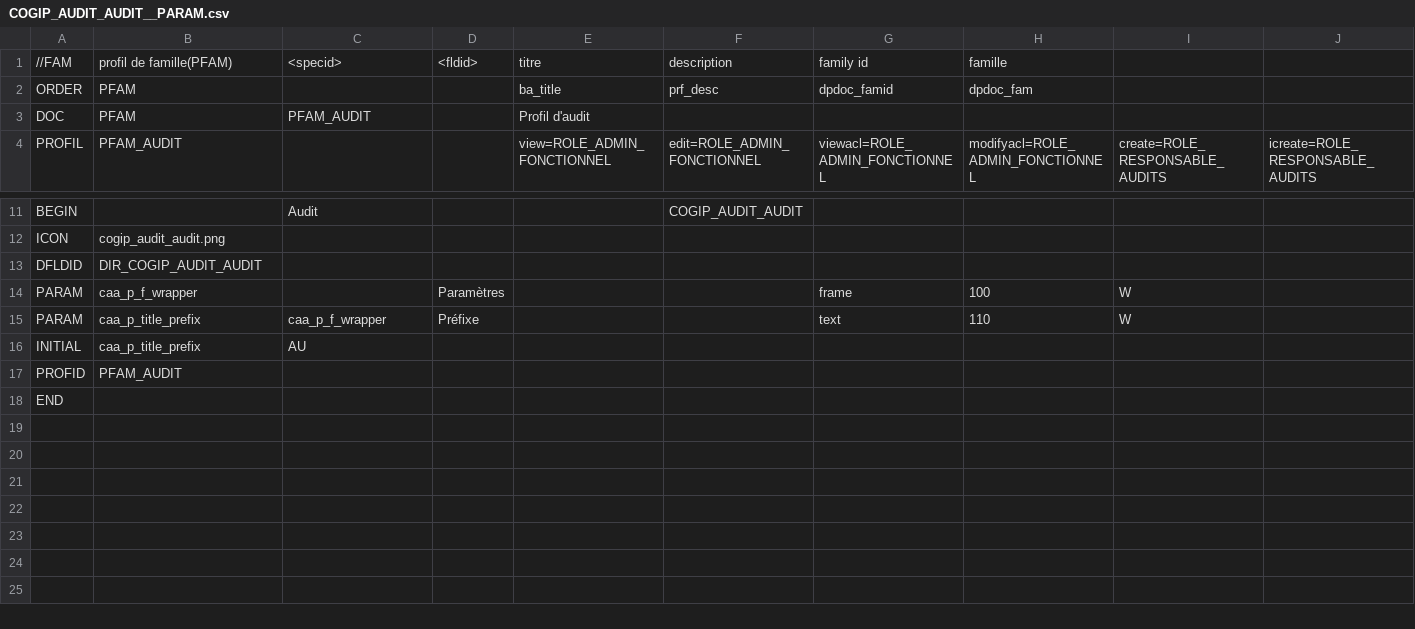
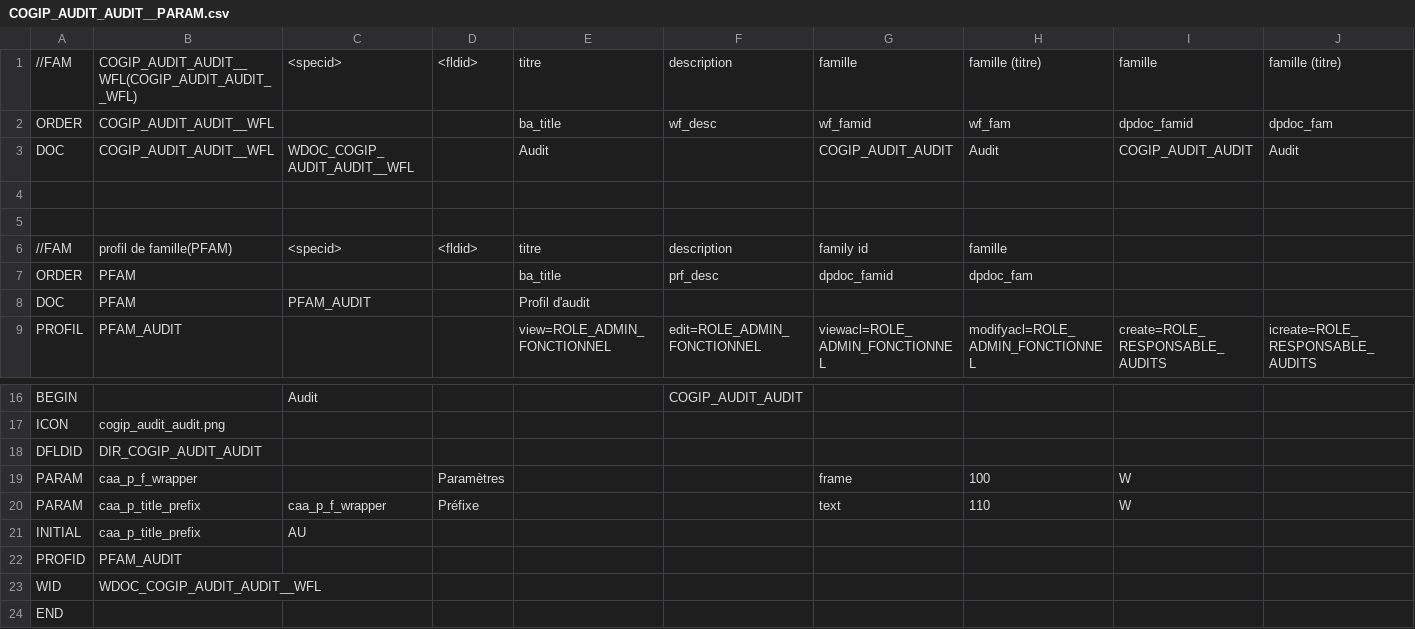
Before and after one commit to cbonnissent/dynacase-quick-start-code, a CSV file: COGIP_AUDIT/COGIP_AUDIT_AUDIT__PARAM.csv, drawn as a sheet; only a part is shown, gaps mark what is left out; rows hold the shown columns only; the diff names each change by its address in the sheet, - before the commit and + after, or states it on an @@ line.

```diff
--- a/COGIP_AUDIT/COGIP_AUDIT_AUDIT__PARAM.csv
+++ b/COGIP_AUDIT/COGIP_AUDIT_AUDIT__PARAM.csv
+row 1: //FAM | COGIP_AUDIT_AUDIT__WFL(COGIP_AUDIT_AUDIT__WFL) | <specid> | <fldid> | titre | description | famille | famille (titre) | famille | famille (titre)
+row 2: ORDER | COGIP_AUDIT_AUDIT__WFL |  |  | ba_title | wf_desc | wf_famid | wf_fam | dpdoc_famid | dpdoc_fam
+row 3: DOC | COGIP_AUDIT_AUDIT__WFL | WDOC_COGIP_AUDIT_AUDIT__WFL |  | Audit |  | COGIP_AUDIT_AUDIT | Audit | COGIP_AUDIT_AUDIT | Audit
+row 4: (empty)
+row 5: (empty)
+row 23: WID | WDOC_COGIP_AUDIT_AUDIT__WFL
```
Also changed, not shown: 5 other files.
